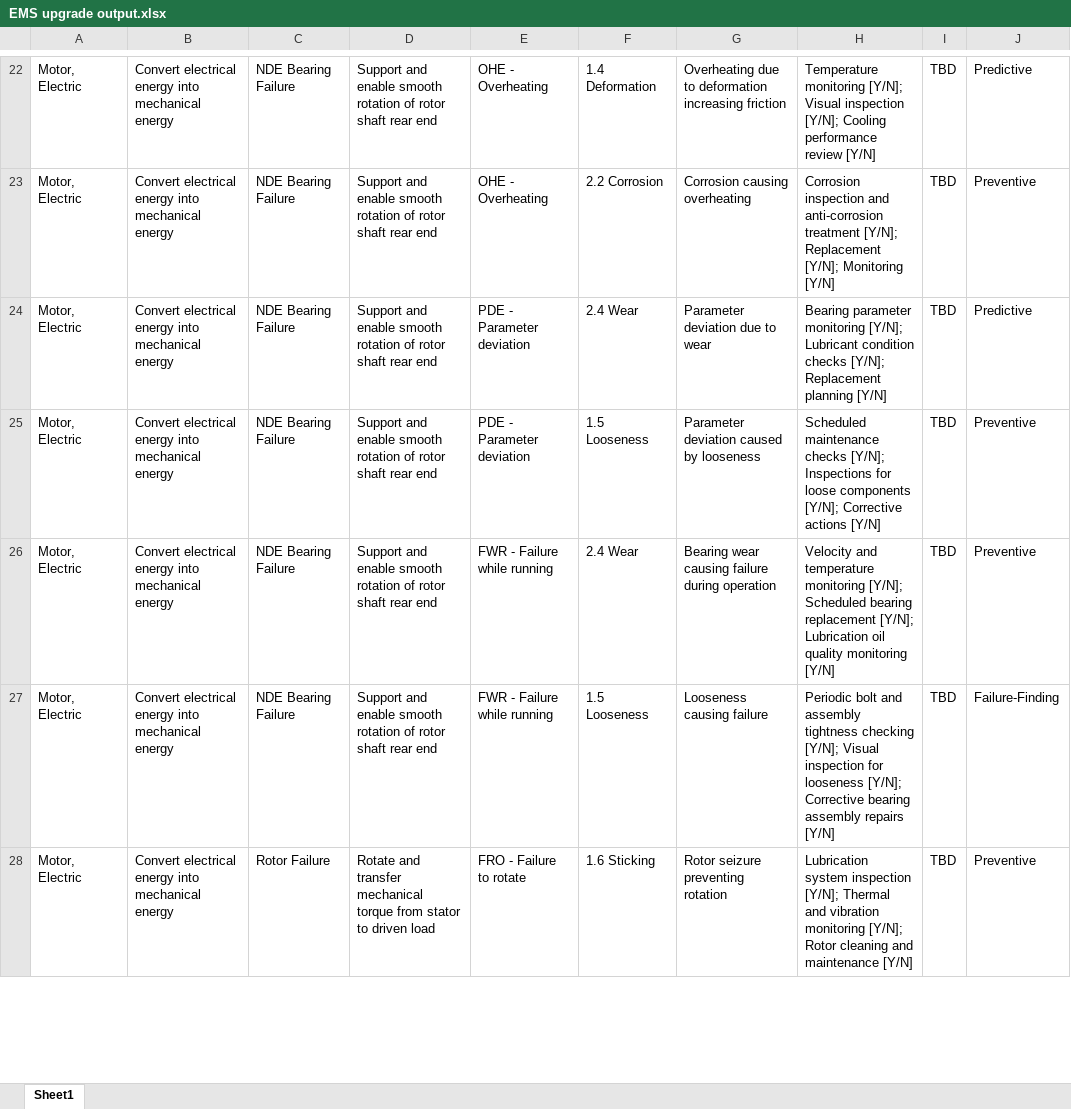
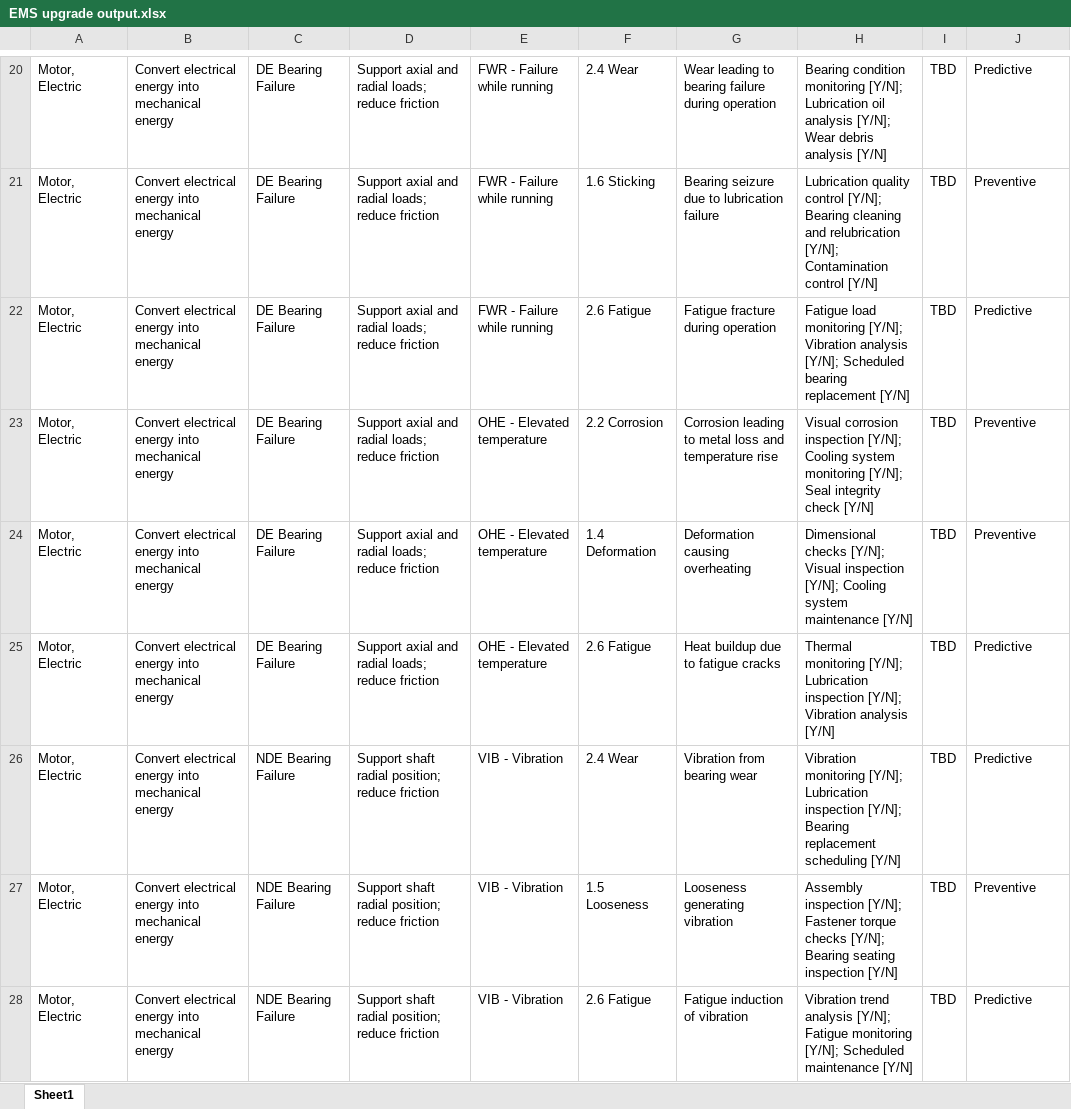
Before and after one commit to hugo12chiarelo-jpg/fmea-agent-test, an Excel workbook: outputs/EMS upgrade output.xlsx, sheet Sheet1, drawn as a sheet; only a part is shown, gaps mark what is left out; values as stored, in another font and other column widths than the file's, no borders; addresses are those after the commit; the diff covers the shown part only; the diff names each change by its address in the sheet, - before the commit and + after, or states it on an @@ line.

```diff
--- a/outputs/EMS upgrade output.xlsx (sheet Sheet1)
+++ b/outputs/EMS upgrade output.xlsx (sheet Sheet1)
-C20:C23: NDE Bearing Failure
+C20:C23: DE Bearing Failure
-D20:D23: Support and enable smooth rotation of rotor shaft rear end
+D20:D23: Support axial and radial loads; reduce friction
-E20:E21: OHE - Overheating
+E20:E21: FWR - Failure while running
-F20: 1.4 Deformation
+F20: 2.4 Wear
-G20: Overheating due to deformation increasing friction
+G20: Wear leading to bearing failure during operation
-H20: Temperature monitoring [Y/N]; Visual inspection [Y/N]; Cooling performance review [Y/N]
+H20: Bearing condition monitoring [Y/N]; Lubrication oil analysis [Y/N]; Wear debris analysis [Y/N]
-F21: 2.2 Corrosion
+F21: 1.6 Sticking
-G21: Corrosion causing overheating
+G21: Bearing seizure due to lubrication failure
-H21: Corrosion inspection and anti-corrosion treatment [Y/N]; Replacement [Y/N]; Monitoring [Y/N]
+H21: Lubrication quality control [Y/N]; Bearing cleaning and relubrication [Y/N]; Contamination control [Y/N]
-E22: PDE - Parameter deviation
+E22: FWR - Failure while running
-F22: 2.4 Wear
+F22: 2.6 Fatigue
-G22: Parameter deviation due to wear
+G22: Fatigue fracture during operation
-H22: Bearing parameter monitoring [Y/N]; Lubricant condition checks [Y/N]; Replacement planning [Y/N]
+H22: Fatigue load monitoring [Y/N]; Vibration analysis [Y/N]; Scheduled bearing replacement [Y/N]
-E23: PDE - Parameter deviation
+E23: OHE - Elevated temperature
-F23: 1.5 Looseness
+F23: 2.2 Corrosion
-G23: Parameter deviation caused by looseness
+G23: Corrosion leading to metal loss and temperature rise
-H23: Scheduled maintenance checks [Y/N]; Inspections for loose components [Y/N]; Corrective actions [Y/N]
+H23: Visual corrosion inspection [Y/N]; Cooling system monitoring [Y/N]; Seal integrity check [Y/N]
+row 24: Motor, Electric | Convert electrical energy into mechanical energy | DE Bearing Failure | Support axial and radial loads; reduce friction | OHE - Elevated temperature | 1.4 Deformation | Deformation causing overheating | Dimensional checks [Y/N]; Visual inspection [Y/N]; Cooling system maintenance [Y/N] | TBD | Preventive
+row 25: Motor, Electric | Convert electrical energy into mechanical energy | DE Bearing Failure | Support axial and radial loads; reduce friction | OHE - Elevated temperature | 2.6 Fatigue | Heat buildup due to fatigue cracks | Thermal monitoring [Y/N]; Lubrication inspection [Y/N]; Vibration analysis [Y/N] | TBD | Predictive
-D26:D27: Support and enable smooth rotation of rotor shaft rear end
+D26:D27: Support shaft radial position; reduce friction
-E26:E27: FWR - Failure while running
+E26:E27: VIB - Vibration
-G26: Bearing wear causing failure during operation
+G26: Vibration from bearing wear
-H26: Velocity and temperature monitoring [Y/N]; Scheduled bearing replacement [Y/N]; Lubrication oil quality monitoring [Y/N]
+H26: Vibration monitoring [Y/N]; Lubrication inspection [Y/N]; Bearing replacement scheduling [Y/N]
-J26: Preventive
+J26: Predictive
-G27: Looseness causing failure
+G27: Looseness generating vibration
-H27: Periodic bolt and assembly tightness checking [Y/N]; Visual inspection for looseness [Y/N]; Corrective bearing assembly repairs [Y/N]
+H27: Assembly inspection [Y/N]; Fastener torque checks [Y/N]; Bearing seating inspection [Y/N]
-J27: Failure-Finding
+J27: Preventive
-C28: Rotor Failure
+C28: NDE Bearing Failure
-D28: Rotate and transfer mechanical torque from stator to driven load
+D28: Support shaft radial position; reduce friction
-E28: FRO - Failure to rotate
+E28: VIB - Vibration
-F28: 1.6 Sticking
+F28: 2.6 Fatigue
-G28: Rotor seizure preventing rotation
+G28: Fatigue induction of vibration
-H28: Lubrication system inspection [Y/N]; Thermal and vibration monitoring [Y/N]; Rotor cleaning and maintenance [Y/N]
+H28: Vibration trend analysis [Y/N]; Fatigue monitoring [Y/N]; Scheduled maintenance [Y/N]
-J28: Preventive
+J28: Predictive
```
Also changed, not shown: 5 added rows, 5 removed rows and 282 edited cells elsewhere in this sheet.
